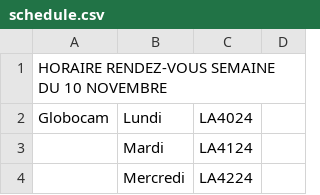
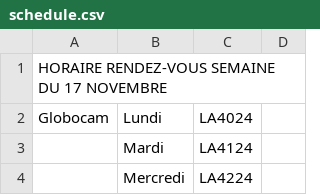
Before and after one commit to WidoomVil/suivis_truck, a CSV file: public/schedule.csv, drawn as a sheet; only a part is shown.

```diff
--- a/public/schedule.csv
+++ b/public/schedule.csv
@@ -1,2 +1,2 @@
-HORAIRE RENDEZ-VOUS SEMAINE DU 10 NOVEMBRE;;;
+HORAIRE RENDEZ-VOUS SEMAINE DU 17 NOVEMBRE;;;
 Globocam;Lundi;LA4024;
```
Also changed, not shown: public/truck_status.csv.
